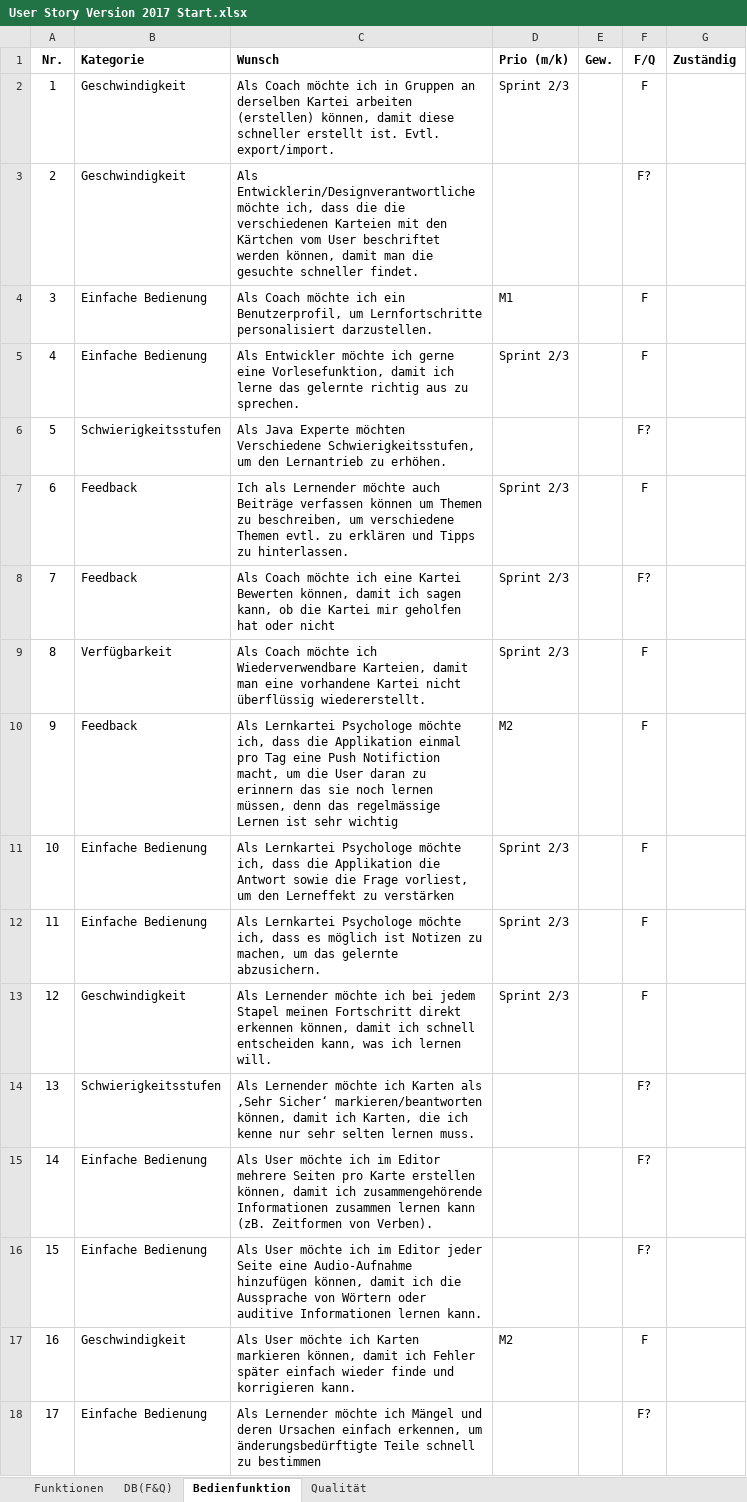
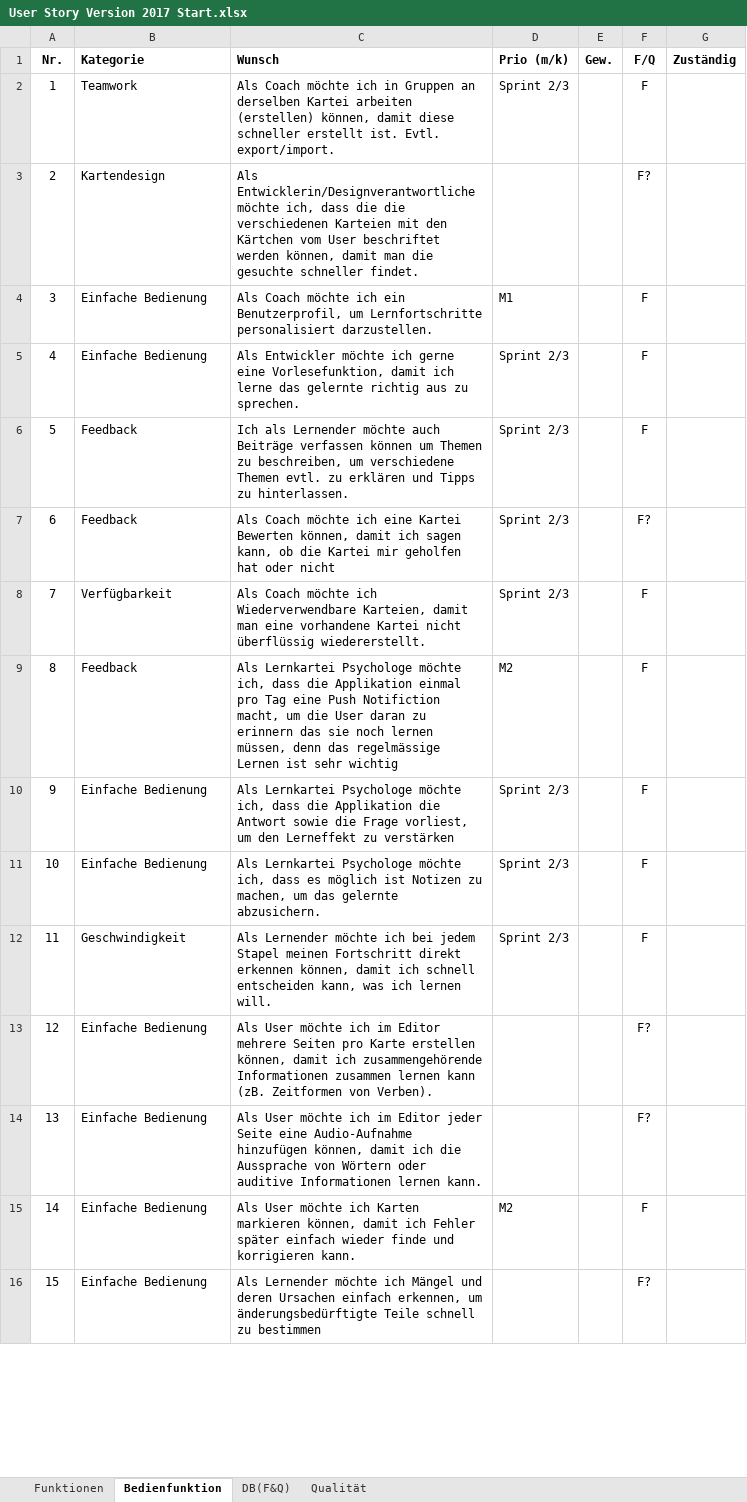
Before and after one commit to CoffeeCodeSwitzerland/Lernkartei_2017, an Excel workbook: planning/User Story Version 2017 Start.xlsx, sheet Bedienfunktion, drawn as a sheet; only a part is shown; values as stored, in another font and other column widths than the file's, no borders; the diff covers the shown part only; the diff names each change by its address in the sheet, - before the commit and + after, or states it on an @@ line.

Commit message:
Userstories updated

```diff
--- a/planning/User Story Version 2017 Start.xlsx (sheet Bedienfunktion)
+++ b/planning/User Story Version 2017 Start.xlsx (sheet Bedienfunktion)
@@ sheet tab order changed: Funktionen | Bedienfunktion | DB(F&Q) | Qualität @@
-B2 (Kategorie): Geschwindigkeit
+B2 (Kategorie): Teamwork
-B3 (Kategorie): Geschwindigkeit
+B3 (Kategorie): Kartendesign
-B6 (Kategorie): Schwierigkeitsstufen
+B6 (Kategorie): Feedback
-C6 (Wunsch): Als Java Experte möchten Verschiedene Schwierigkeitsstufen, um den Lernantrieb zu erhöhen.
+C6 (Wunsch): Ich als Lernender möchte auch Beiträge verfassen können um Themen zu beschreiben, um verschiedene Themen evtl. zu erklären und Tipps zu hinterlassen.
-D6 (Prio (m/k)): (empty)
+D6 (Prio (m/k)): Sprint 2/3
-F6 (F/Q): F?
+F6 (F/Q): F
-C7 (Wunsch): Ich als Lernender möchte auch Beiträge verfassen können um Themen zu beschreiben, um verschiedene Themen evtl. zu erklären und Tipps zu hinterlassen.
+C7 (Wunsch): Als Coach möchte ich eine Kartei Bewerten können, damit ich sagen kann, ob die Kartei mir geholfen hat oder nicht
-F7 (F/Q): F
+F7 (F/Q): F?
-B8 (Kategorie): Feedback
+B8 (Kategorie): Verfügbarkeit
-C8 (Wunsch): …möchte ich eine Kartei Bewerten können, damit ich sagen kann, ob die Kartei mir geholfen hat oder nicht
+C8 (Wunsch): …möchte ich Wiederverwendbare Karteien, damit man eine vorhandene Kartei nicht überflüssig wiedererstellt.
-F8 (F/Q): F?
+F8 (F/Q): F
-B9 (Kategorie): Verfügbarkeit
+B9 (Kategorie): Feedback
-C9 (Wunsch): Als Coach möchte ich Wiederverwendbare Karteien, damit man eine vorhandene Kartei nicht überflüssig wiedererstellt.
+C9 (Wunsch): Als Lernkartei Psychologe möchte ich, dass die Applikation einmal pro Tag eine Push Notifiction macht, um die User daran zu erinnern das sie noch lernen müssen, denn das regelmässige Lernen ist sehr wichtig
-D9 (Prio (m/k)): Sprint 2/3
+D9 (Prio (m/k)): M2
-B10 (Kategorie): Feedback
+B10 (Kategorie): Einfache Bedienung
-C10 (Wunsch): …die Applikation einmal pro Tag eine Push Notifiction macht, um die User daran zu erinnern das sie noch lernen müssen, denn das regelmässige Lernen ist sehr wichtig
+C10 (Wunsch): …die Applikation die Antwort sowie die Frage vorliest, um den Lerneffekt zu verstärken
-D10 (Prio (m/k)): M2
+D10 (Prio (m/k)): Sprint 2/3
-C11 (Wunsch): …ich, dass die Applikation die Antwort sowie die Frage vorliest, um den Lerneffekt zu verstärken
+C11 (Wunsch): …ich, dass es möglich ist Notizen zu machen, um das gelernte abzusichern.
-B12 (Kategorie): Einfache Bedienung
+B12 (Kategorie): Geschwindigkeit
-C12 (Wunsch): Als Lernkartei Psychologe möchte ich, dass es möglich ist Notizen zu machen, um das gelernte abzusichern.
+C12 (Wunsch): Als Lernender möchte ich bei jedem Stapel meinen Fortschritt direkt erkennen können, damit ich schnell entscheiden kann, was ich lernen will.
-B13 (Kategorie): Geschwindigkeit
+B13 (Kategorie): Einfache Bedienung
-C13 (Wunsch): Als Lernender möchte ich bei jedem Stapel meinen Fortschritt direkt erkennen können, damit ich schnell entscheiden kann, was ich lernen will.
+C13 (Wunsch): Als User möchte ich im Editor mehrere Seiten pro Karte erstellen können, damit ich zusammengehörende Informationen zusammen lernen kann (zB. Zeitformen von Verben).
-D13 (Prio (m/k)): Sprint 2/3
+D13 (Prio (m/k)): (empty)
-F13 (F/Q): F
+F13 (F/Q): F?
-B14 (Kategorie): Schwierigkeitsstufen
+B14 (Kategorie): Einfache Bedienung
-C14 (Wunsch): Als Lernender möchte ich Karten als ‚Sehr Sicher‘ markieren/beantworten können, damit ich Karten, die ich kenne nur sehr selten lernen muss.
+C14 (Wunsch): Als User möchte ich im Editor jeder Seite eine Audio-Aufnahme hinzufügen können, damit ich die Aussprache von Wörtern oder auditive Informationen lernen kann.
-C15 (Wunsch): …möchte ich im Editor mehrere Seiten pro Karte erstellen können, damit ich zusammengehörende Informationen zusammen lernen kann (zB. Zeitformen von Verben).
+C15 (Wunsch): …möchte ich Karten markieren können, damit ich Fehler später einfach wieder finde und korrigieren kann.
-D15 (Prio (m/k)): (empty)
+D15 (Prio (m/k)): M2
-F15 (F/Q): F?
+F15 (F/Q): F
-C16 (Wunsch): Als User möchte ich im Editor jeder Seite eine Audio-Aufnahme hinzufügen können, damit ich die Aussprache von Wörtern oder auditive Informationen lernen kann.
+C16 (Wunsch): Als Lernender möchte ich Mängel und deren Ursachen einfach erkennen, um änderungsbedürftigte Teile schnell zu bestimmen
-row 17: 16 | Geschwindigkeit | Als User möchte ich Karten markieren können, damit ich Fehler später einfach wieder finde und korrigieren kann. | M2 |  | F
-row 18: 17 | Einfache Bedienung | Als Lernender möchte ich Mängel und deren Ursachen einfach erkennen, um änderungsbedürftigte Teile schnell zu bestimmen |  |  | F?
```
Also changed, not shown: 37 removed rows and 10 edited cells elsewhere in this sheet, sheet Funktionen, sheet DB(F&Q), formulas that keep their value.
